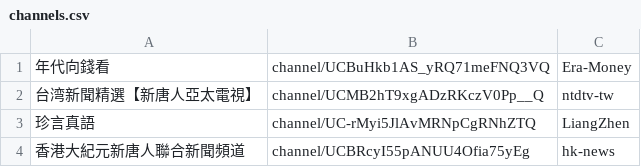
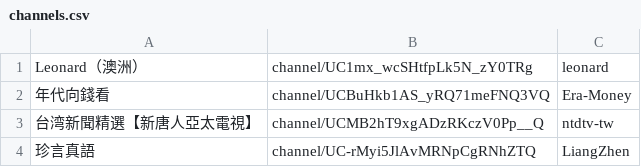
Before and after one commit to gfw-breaker/youtube-video, a CSV file: channels.csv, drawn as a sheet; only a part is shown; the shorter side is filled out with more unchanged rows; the diff names each change by its address in the sheet, - before the commit and + after, or states it on an @@ line.

```diff
--- a/channels.csv
+++ b/channels.csv
+row 1: Leonard（澳洲） | channel/UC1mx_wcSHtfpLk5N_zY0TRg | leonard
```
Also changed, not shown: 1 other file.
